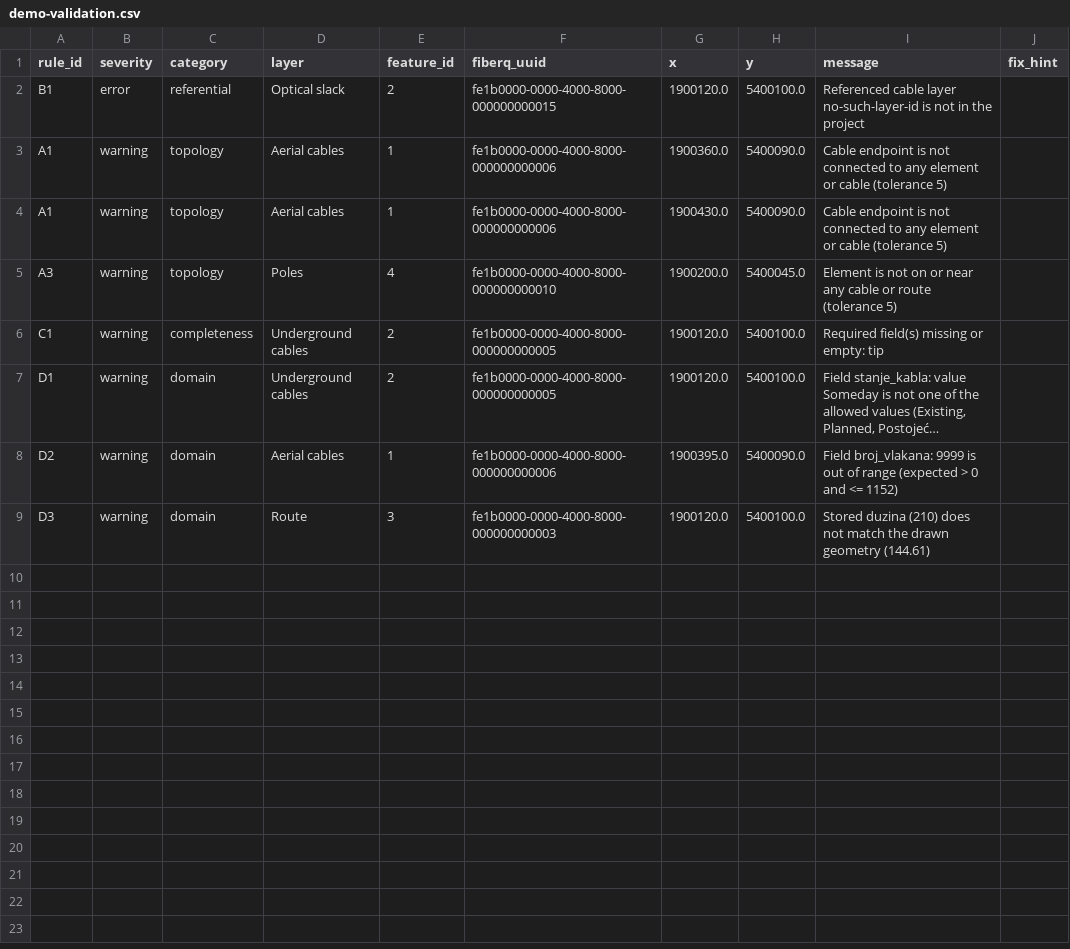
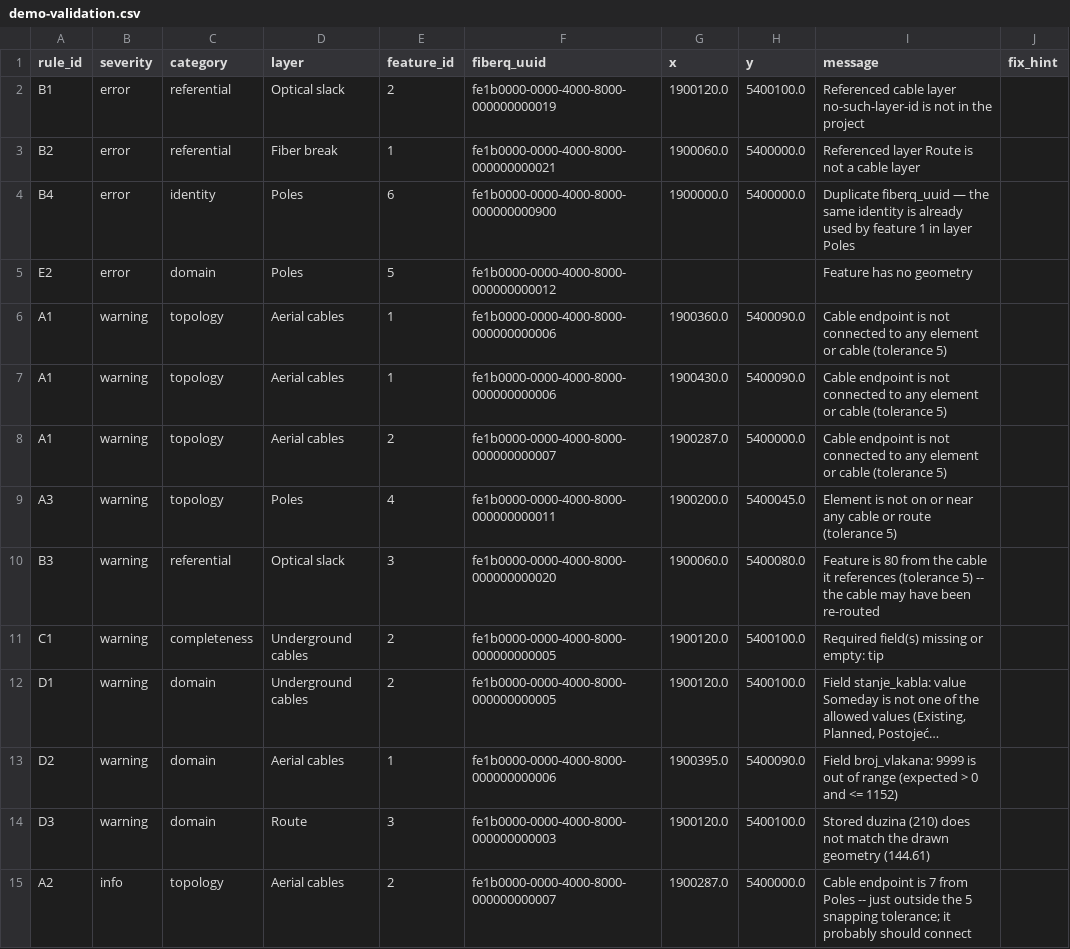
Before and after one commit to vukovicvl/fiberq, a CSV file: docs/samples/demo-validation.csv, drawn as a sheet; long unchanged cells end in ….

```diff
--- a/docs/samples/demo-validation.csv
+++ b/docs/samples/demo-validation.csv
@@ -1,6 +1,11 @@
 rule_id,severity,category,layer,feature_id,fiberq_uuid,x,y,message,fix_hint
-B1,error,referential,Optical slack,2,fe1b0000-0000-4000-8000-000000000015,1900120.0,5400100.0,Referenced cable layer no-such-layer-id is not in the project,
+B1,error,referential,Optical slack,2,fe1b0000-0000-4000-8000-000000000019,1900120.0,5400100.0,Referenced cable layer no-such-layer-id is not in the project,
+B2,error,referential,Fiber break,1,fe1b0000-0000-4000-8000-000000000021,1900060.0,5400000.0,Referenced layer Route is not a cable layer,
+B4,error,identity,Poles,6,fe1b0000-0000-4000-8000-000000000900,1900000.0,5400000.0,Duplicate fiberq_uuid — the same identity is already used by feature 1 in layer Poles,
+E2,error,domain,Poles,5,fe1b0000-0000-4000-8000-000000000012,,,Feature has no geometry,
 A1,warning,topology,Aerial cables,1,fe1b0000-0000-4000-8000-000000000006,1900360.0,5400090.0,Cable endpoint is not connected to any element or cable (tolerance 5),
 A1,warning,topology,Aerial cables,1,fe1b0000-0000-4000-8000-000000000006,1900430.0,5400090.0,Cable endpoint is not connected to any element or cable (tolerance 5),
-A3,warning,topology,Poles,4,fe1b0000-0000-4000-8000-000000000010,1900200.0,5400045.0,Element is not on or near any cable or route (tolerance 5),
+A1,warning,topology,Aerial cables,2,fe1b0000-0000-4000-8000-000000000007,1900287.0,5400000.0,Cable endpoint is not connected to any element or cable (tolerance 5),
+A3,warning,topology,Poles,4,fe1b0000-0000-4000-8000-000000000011,1900200.0,5400045.0,Element is not on or near any cable or route (tolerance 5),
+B3,warning,referential,Optical slack,3,fe1b0000-0000-4000-8000-000000000020,1900060.0,5400080.0,Feature is 80 from the cable it references (tolerance 5) -- the cable may have been re-routed,
 C1,warning,completeness,Underground cables,2,fe1b0000-0000-4000-8000-000000000005,1900120.0,5400100.0,Required field(s) missing or empty: tip,
@@ -9 +14,2 @@ D2,warning,domain,Aerial cables,1,fe1b0000-0000-4000-8000-000000000006,1900395.0
 D3,warning,domain,Route,3,fe1b0000-0000-4000-8000-000000000003,1900120.0,5400100.0,Stored duzina (210) does not match the drawn geometry (144.61),
+A2,info,topology,Aerial cables,2,fe1b0000-0000-4000-8000-000000000007,1900287.0,5400000.0,Cable endpoint is 7 from Poles -- just outside the 5 snapping tolerance; it probably should connect,
```
Also changed, not shown: 10 other files.
